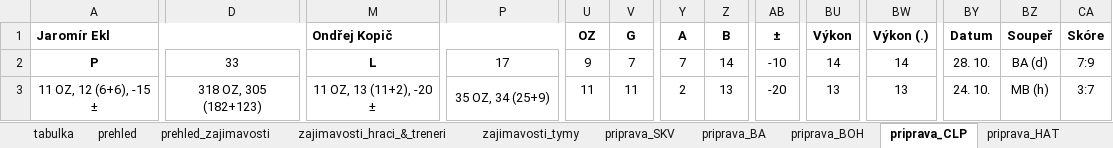
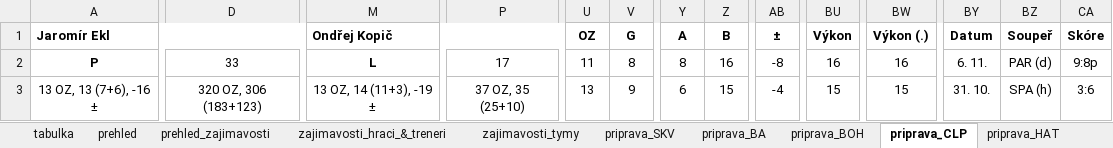
Before and after one commit to klimarichard/ceskyflorbal, an Excel workbook: priprava.xlsm, sheet priprava_CLP, drawn as a sheet; only a part is shown, gaps mark what is left out; values as stored, in another font and other column widths than the file's, no borders; conditional formats not drawn; the diff covers the shown part only; the diff names each change by its address in the sheet, - before the commit and + after, or states it on an @@ line.

```diff
--- a/priprava.xlsm (sheet priprava_CLP)
+++ b/priprava.xlsm (sheet priprava_CLP)
-U2 (OZ): 9
+U2 (OZ): 11
-V2 (G): 7
+V2 (G): 8
-Y2 (A): 7
+Y2 (A): 8
-Z2 (B): 14
+Z2 (B): 16
-AB2 (±): -10
+AB2 (±): -8
-BU2 (Výkon): 14
+BU2 (Výkon): 16
-BW2 (Výkon (.)): 14
+BW2 (Výkon (.)): 16
-BY2 (Datum): 28. 10.
+BY2 (Datum): 6. 11.
-BZ2 (Soupeř): BA (d)
+BZ2 (Soupeř): PAR (d)
-CA2 (Skóre): 7:9
+CA2 (Skóre): 9:8p
-A3 (Jaromír Ekl): 11 OZ, 12 (6+6), -15 ±
+A3 (Jaromír Ekl): 13 OZ, 13 (7+6), -16 ±
-D3: 318 OZ, 305 (182+123)
+D3: 320 OZ, 306 (183+123)
-M3 (Ondřej Kopič): 11 OZ, 13 (11+2), -20 ±
+M3 (Ondřej Kopič): 13 OZ, 14 (11+3), -19 ±
-P3: 35 OZ, 34 (25+9)
+P3: 37 OZ, 35 (25+10)
-U3 (OZ): 11
+U3 (OZ): 13
-V3 (G): 11
+V3 (G): 9
-Y3 (A): 2
+Y3 (A): 6
-Z3 (B): 13
+Z3 (B): 15
-AB3 (±): -20
+AB3 (±): -4
-BU3 (Výkon): 13
+BU3 (Výkon): 15
-BW3 (Výkon (.)): 13
+BW3 (Výkon (.)): 15
-BY3 (Datum): 24. 10.
+BY3 (Datum): 31. 10.
-BZ3 (Soupeř): MB (h)
+BZ3 (Soupeř): SPA (h)
-CA3 (Skóre): 3:7
+CA3 (Skóre): 3:6
```
Also changed, not shown: 1 added row, 1 removed row, 269 edited cells, cell formats and merged cells elsewhere in this sheet, sheet priprava_BA, sheet priprava_HAT, sheet priprava_OST, sheet priprava_PAR, sheet priprava_LIB, sheet priprava_TAT, 10 more sheets, formulas that keep their value, hidden cells, 4 other files.
